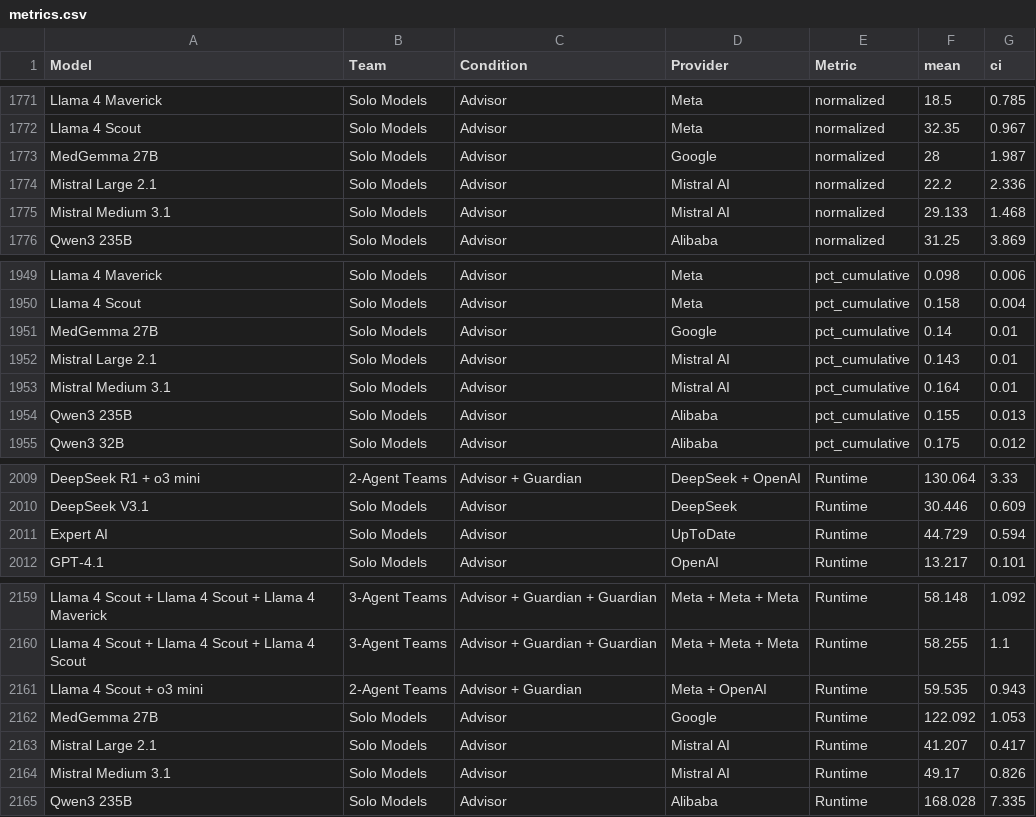
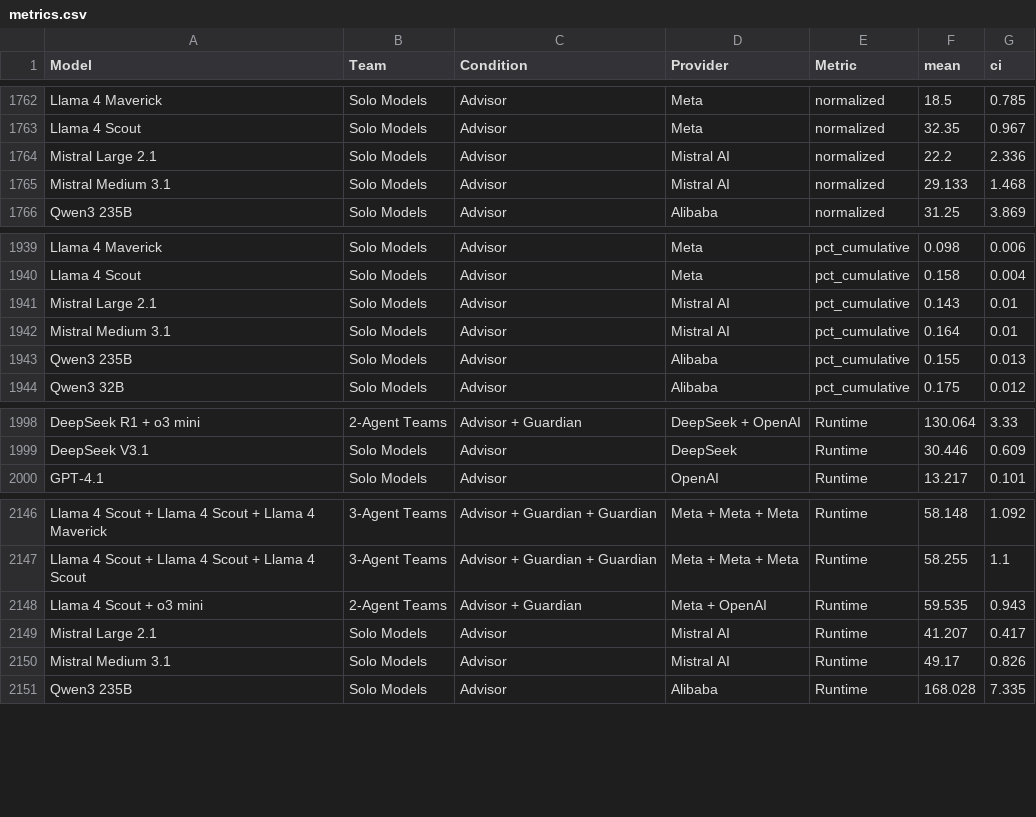
Before and after one commit to HealthRex/harmdash, a CSV file: data/metrics.csv, drawn as a sheet; only a part is shown, gaps mark what is left out; the diff covers the shown part only; the diff names each change by its address in the sheet, - before the commit and + after, or states it on an @@ line.

```diff
--- a/data/metrics.csv
+++ b/data/metrics.csv
-row 1773: MedGemma 27B | Solo Models | Advisor | Google | normalized | 28 | 1.987
-row 1951: MedGemma 27B | Solo Models | Advisor | Google | pct_cumulative | 0.14 | 0.01
-row 2011: Expert AI | Solo Models | Advisor | UpToDate | Runtime | 44.729 | 0.594
-row 2162: MedGemma 27B | Solo Models | Advisor | Google | Runtime | 122.092 | 1.053
```
Also changed, not shown: 10 removed rows and 1 edited cell elsewhere in this file, data/metadata.csv, 3 other files.
